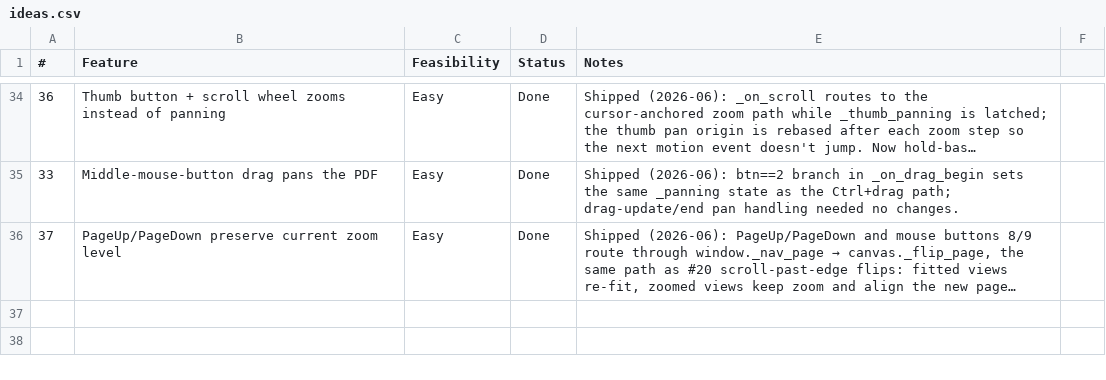
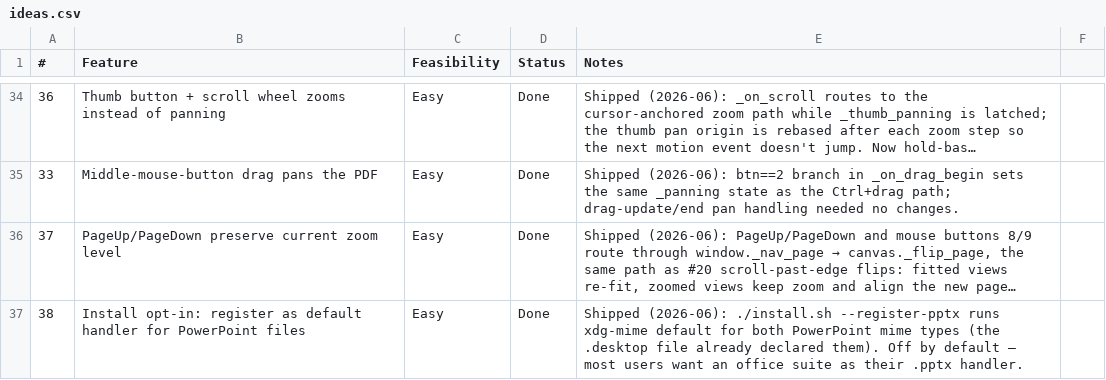
Before and after one commit to brokkoli71/sidemark, a CSV file: ideas.csv, drawn as a sheet; only a part is shown, gaps mark what is left out; long unchanged cells end in …; the diff names each change by its address in the sheet, - before the commit and + after, or states it on an @@ line.

```diff
--- a/ideas.csv
+++ b/ideas.csv
+row 37: 38 | Install opt-in: register as default handler for PowerPoint files | Easy | Done | Shipped (2026-06): ./install.sh --register-pptx runs xdg-mime default for both PowerPoint mime types (the .desktop file already declared them). Off by default — most users want an office suite as their .pptx handler.
```
Also changed, not shown: 2 other files.
